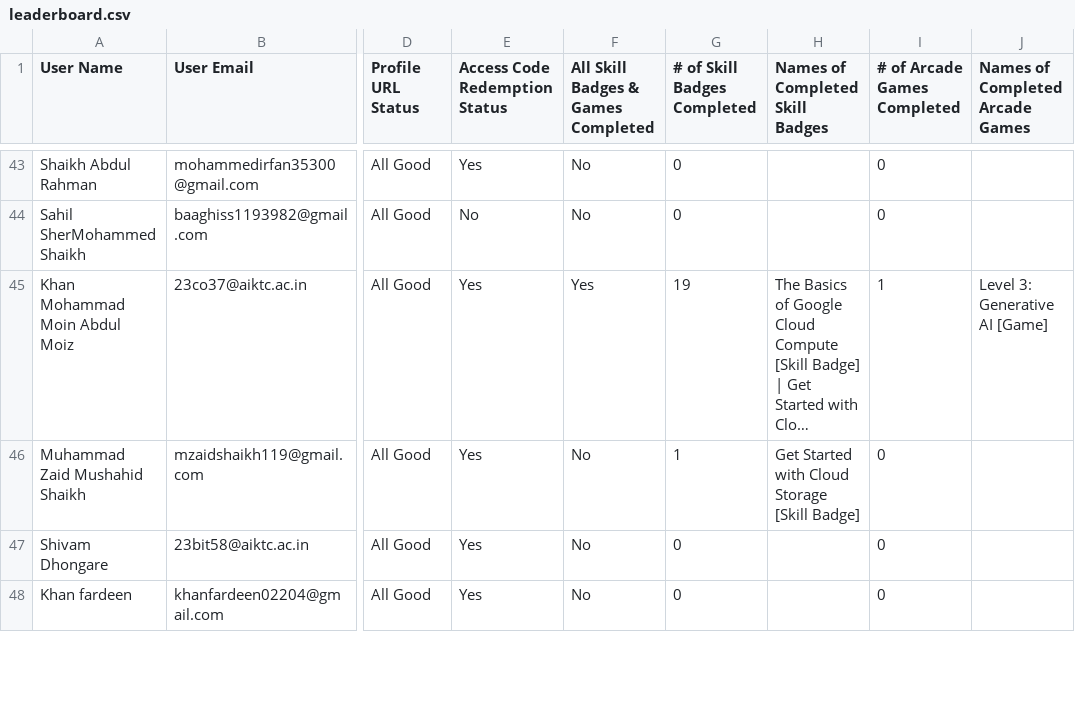
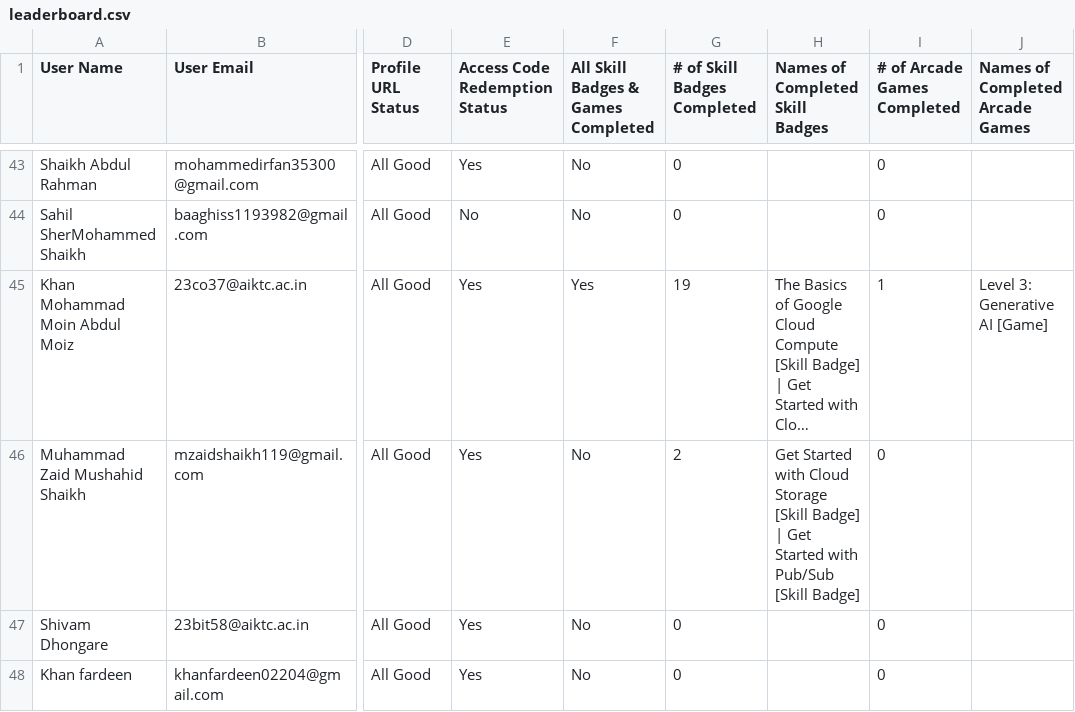
Before and after one commit to amanantuley/Gen_AI-25, a CSV file: public/leaderboard.csv, drawn as a sheet; only a part is shown, gaps mark what is left out; long unchanged cells end in …; the diff covers the shown part only; the diff names each change by its address in the sheet, - before the commit and + after, or states it on an @@ line.

Commit message:
Updated the leaderboard

```diff
--- a/public/leaderboard.csv
+++ b/public/leaderboard.csv
-G46 (# of Skill Badges Completed): 1
+G46 (# of Skill Badges Completed): 2
-H46 (Names of Completed Skill Badges): …[Skill Badge]
+H46 (Names of Completed Skill Badges): …[Skill Badge] | Get Started with Pub/Sub [Skill Badge]
```
Also changed, not shown: 11 edited cells elsewhere in this file.
